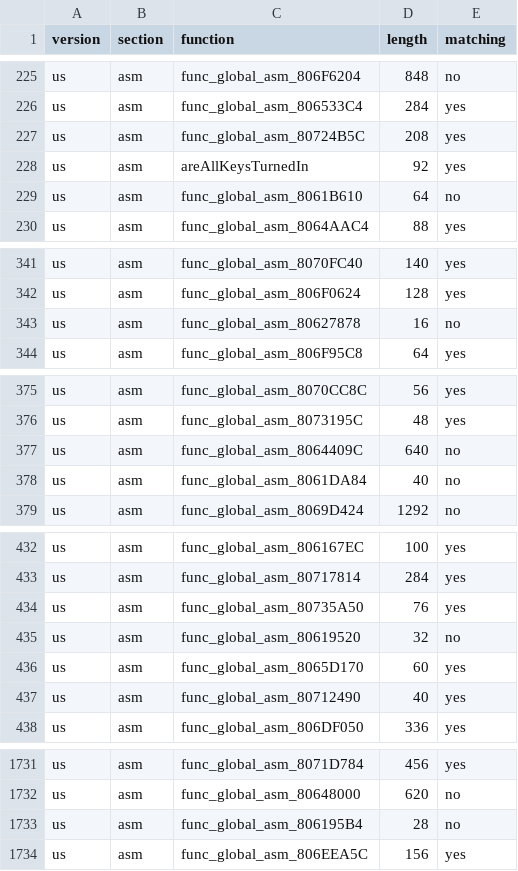
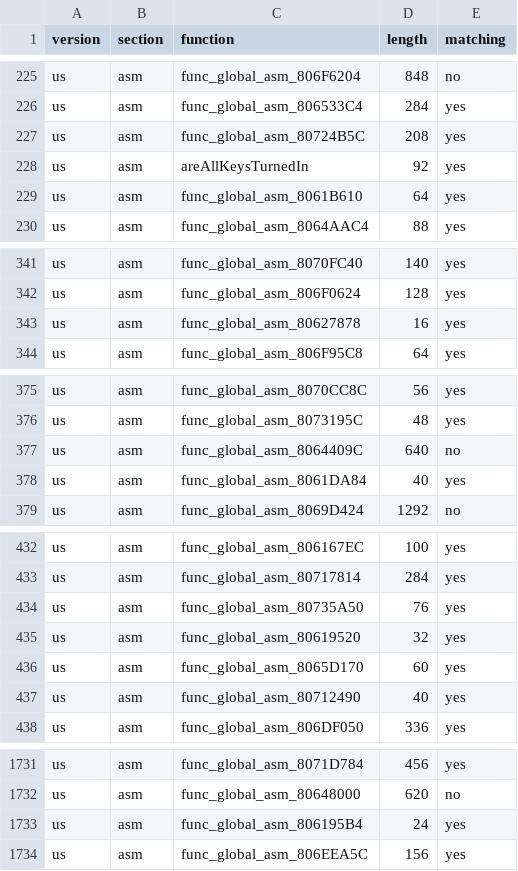
Before and after one commit to ianwal/dk64-decomp-progress, a CSV file: progress/progress.global_asm.csv, drawn as a sheet; only a part is shown, gaps mark what is left out; the diff covers the shown part only.

```diff
--- a/progress/progress.global_asm.csv
+++ b/progress/progress.global_asm.csv
@@ -228,3 +228,3 @@ us,asm,func_global_asm_80724B5C,208,yes
 us,asm,areAllKeysTurnedIn,92,yes
-us,asm,func_global_asm_8061B610,64,no
+us,asm,func_global_asm_8061B610,64,yes
 us,asm,func_global_asm_8064AAC4,88,yes
@@ -342,3 +342,3 @@ us,asm,func_global_asm_8070FC40,140,yes
 us,asm,func_global_asm_806F0624,128,yes
-us,asm,func_global_asm_80627878,16,no
+us,asm,func_global_asm_80627878,16,yes
 us,asm,func_global_asm_806F95C8,64,yes
@@ -377,3 +377,3 @@ us,asm,func_global_asm_8073195C,48,yes
 us,asm,func_global_asm_8064409C,640,no
-us,asm,func_global_asm_8061DA84,40,no
+us,asm,func_global_asm_8061DA84,40,yes
 us,asm,func_global_asm_8069D424,1292,no
@@ -434,3 +434,3 @@ us,asm,func_global_asm_80717814,284,yes
 us,asm,func_global_asm_80735A50,76,yes
-us,asm,func_global_asm_80619520,32,no
+us,asm,func_global_asm_80619520,32,yes
 us,asm,func_global_asm_8065D170,60,yes
@@ -1732,3 +1732,3 @@ us,asm,func_global_asm_8071D784,456,yes
 us,asm,func_global_asm_80648000,620,no
-us,asm,func_global_asm_806195B4,28,no
+us,asm,func_global_asm_806195B4,24,yes
 us,asm,func_global_asm_806EEA5C,156,yes
```
Also changed, not shown: 15 edited cells elsewhere in this file, progress/progress.total.csv, 6 other files.
